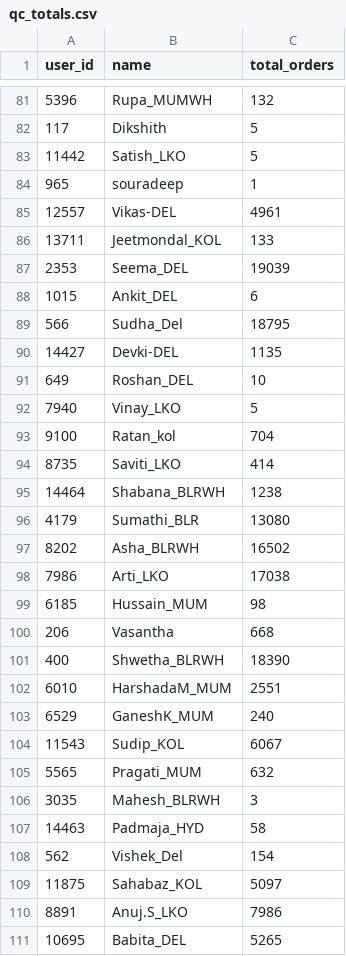
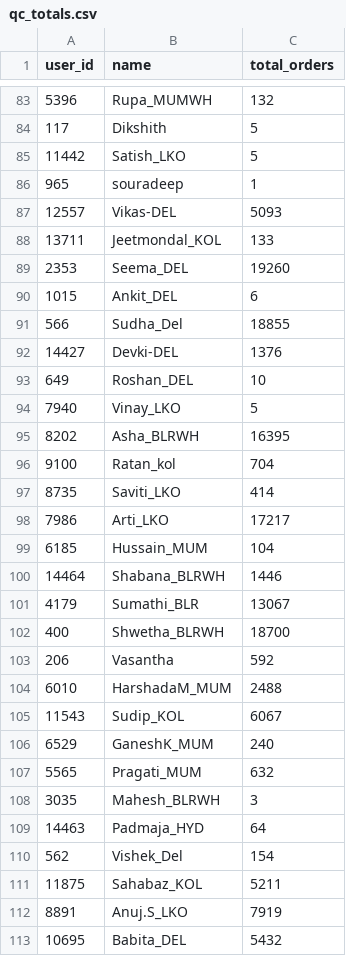
Before and after one commit to vermatanishk/WFR-dashboard-TV-, a CSV file: pipeline/zoho_raw90/qc_totals.csv, drawn as a sheet; only a part is shown, gaps mark what is left out; the diff covers the shown part only.

```diff
--- a/pipeline/zoho_raw90/qc_totals.csv
+++ b/pipeline/zoho_raw90/qc_totals.csv
@@ -84,28 +86,28 @@ user_id,name,total_orders
 965,souradeep,1
-12557,Vikas-DEL,4961
+12557,Vikas-DEL,5093
 13711,Jeetmondal_KOL,133
-2353,Seema_DEL,19039
+2353,Seema_DEL,19260
 1015,Ankit_DEL,6
-566,Sudha_Del,18795
-14427,Devki-DEL,1135
+566,Sudha_Del,18855
+14427,Devki-DEL,1376
 649,Roshan_DEL,10
 7940,Vinay_LKO,5
+8202,Asha_BLRWH,16395
 9100,Ratan_kol,704
 8735,Saviti_LKO,414
-14464,Shabana_BLRWH,1238
-4179,Sumathi_BLR,13080
-8202,Asha_BLRWH,16502
-7986,Arti_LKO,17038
-6185,Hussain_MUM,98
-206,Vasantha,668
-400,Shwetha_BLRWH,18390
-6010,HarshadaM_MUM,2551
+7986,Arti_LKO,17217
+6185,Hussain_MUM,104
+14464,Shabana_BLRWH,1446
+4179,Sumathi_BLR,13067
+400,Shwetha_BLRWH,18700
+206,Vasantha,592
+6010,HarshadaM_MUM,2488
+11543,Sudip_KOL,6067
 6529,GaneshK_MUM,240
-11543,Sudip_KOL,6067
 5565,Pragati_MUM,632
 3035,Mahesh_BLRWH,3
-14463,Padmaja_HYD,58
+14463,Padmaja_HYD,64
 562,Vishek_Del,154
-11875,Sahabaz_KOL,5097
-8891,Anuj.S_LKO,7986
-10695,Babita_DEL,5265
+11875,Sahabaz_KOL,5211
+8891,Anuj.S_LKO,7919
+10695,Babita_DEL,5432
```
Also changed, not shown: 14 added rows, 12 removed rows, 5 moved rows and 48 edited cells elsewhere in this file, pipeline/zoho_raw90/picker_totals.csv, 6 other files.
